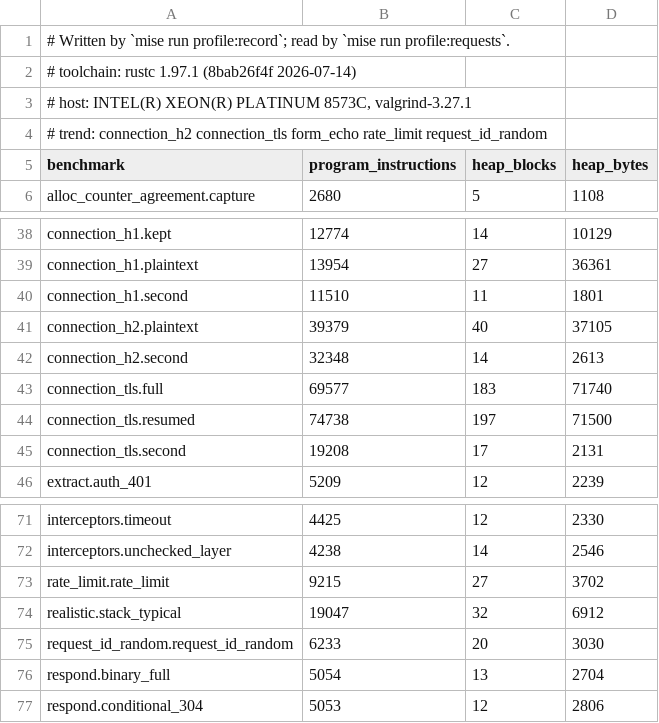
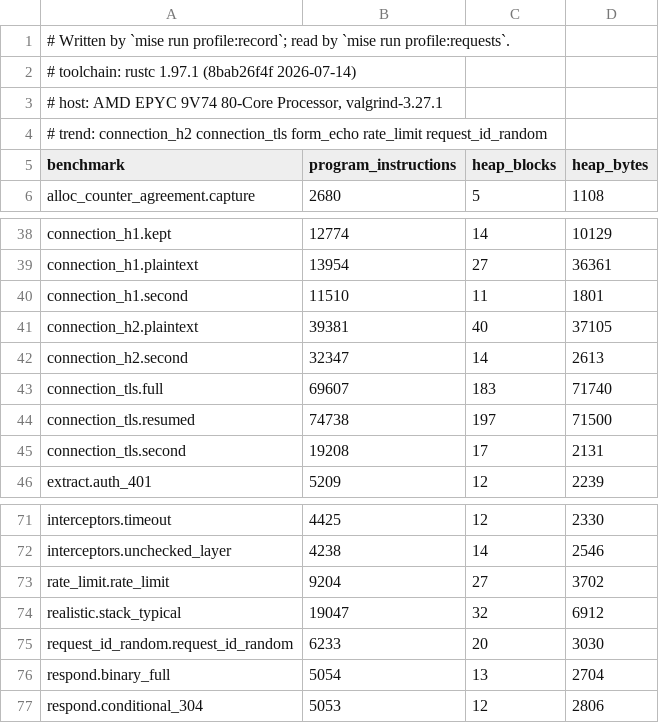
Before and after one commit to getkono/kynos, a TSV file: crates/kynos-profile/requests.tsv, drawn as a sheet; only a part is shown, gaps mark what is left out.

Commit message:
chore(profile): re-record the request counts from master's 3c610414 run
CI's profile-requests.tsv from the Comprehensive run 45165221207 at
3c610414, now the latest completed one on master, copied over
requests.tsv in a commit of its own as docs/performance.md asks. Its
Profile job failed only on scope.trace_span_nosub (3966, +9) and
scope.trace_span_sub (4681, +11) against master's record, the same counts
the previous commit recorded from 9d56496b's run, so #1389's merge moved
no compared row. Only the host line and the trend-group rows
connection_h2, connection_tls.full and rate_limit move here, none of
which is compared.

Decisions taken:
- Record from 3c610414's run rather than keep 9d56496b's: it is the
  latest completed Comprehensive run on master, and its runner's host is
  the one the baseline then names. 9024ad82's run (#1383) had not
  completed when this was recorded; #1383 changes the Provider derive and
  server error plumbing, and whether it moves a compared row is for that
  run's Profile job to show against this record.
- The +9/+11 stays accepted as the cost of #1373's parent/hook seam, as
  the previous commit records; no compared count changed to revisit it.

Closes #1449

```diff
--- a/crates/kynos-profile/requests.tsv
+++ b/crates/kynos-profile/requests.tsv
@@ -2,3 +2,3 @@
 # toolchain: rustc 1.97.1 (8bab26f4f 2026-07-14)
-# host: INTEL(R) XEON(R) PLATINUM 8573C, valgrind-3.27.1
+# host: AMD EPYC 9V74 80-Core Processor, valgrind-3.27.1
 # trend: connection_h2 connection_tls form_echo rate_limit request_id_random
@@ -40,5 +40,5 @@ connection_h1.plaintext	13954	27	36361
 connection_h1.second	11510	11	1801
-connection_h2.plaintext	39379	40	37105
-connection_h2.second	32348	14	2613
-connection_tls.full	69577	183	71740
+connection_h2.plaintext	39381	40	37105
+connection_h2.second	32347	14	2613
+connection_tls.full	69607	183	71740
 connection_tls.resumed	74738	197	71500
@@ -72,3 +72,3 @@ interceptors.timeout	4425	12	2330
 interceptors.unchecked_layer	4238	14	2546
-rate_limit.rate_limit	9215	27	3702
+rate_limit.rate_limit	9204	27	3702
 realistic.stack_typical	19047	32	6912
```
